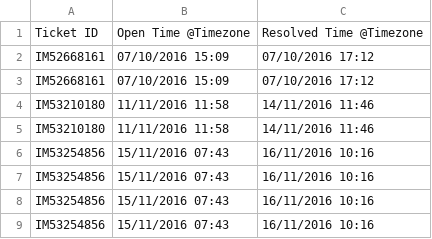
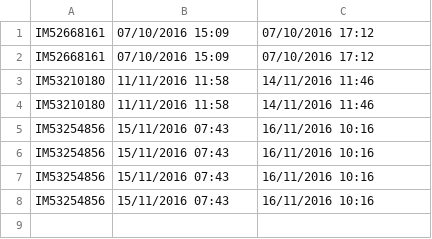
Before and after one commit to patriciocgarcia/pruebas, a CSV file: fechas.csv, drawn as a sheet.

Commit message:
Update fechas.csv

```diff
--- a/fechas.csv
+++ b/fechas.csv
@@ -1,2 +1 @@
-Ticket ID;Open Time @Timezone;Resolved Time @Timezone
 IM52668161;07/10/2016 15:09;07/10/2016 17:12
```
